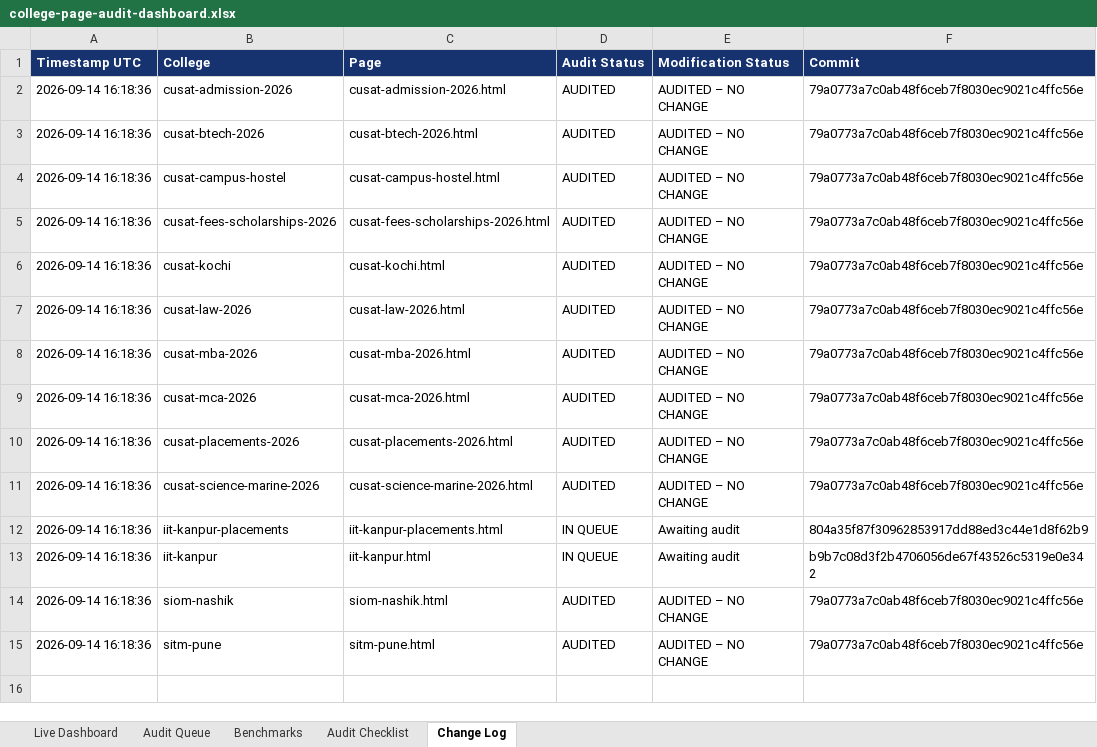
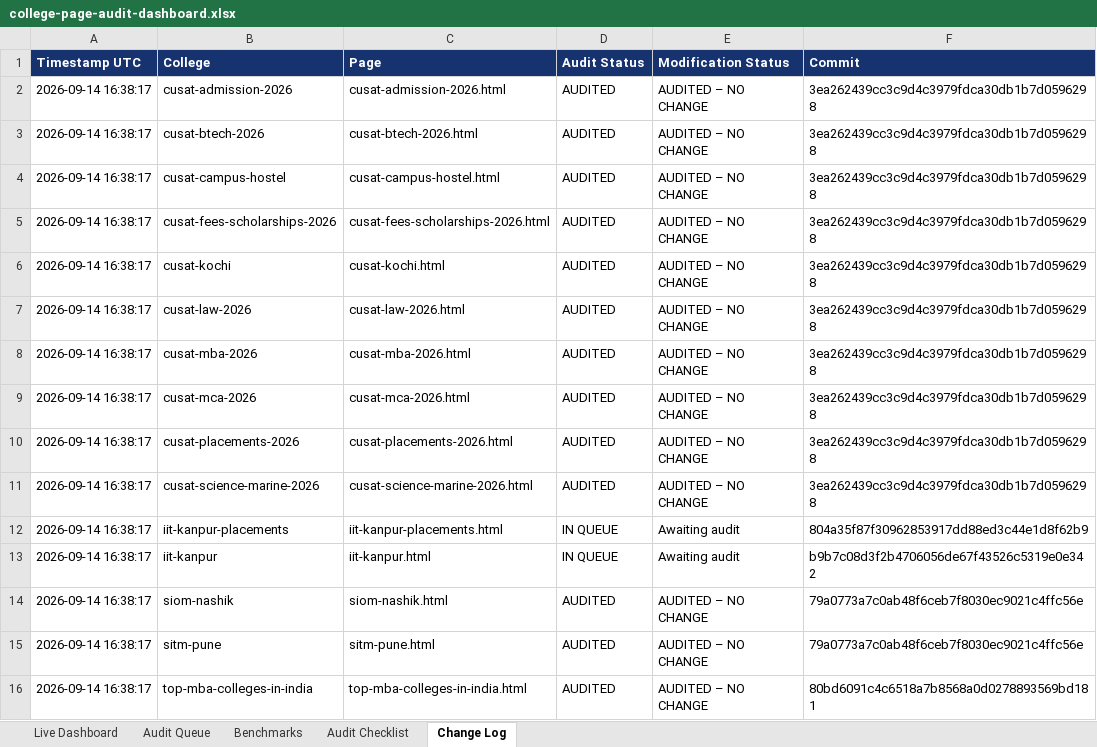
Before and after one commit to vai2110/mba-admission-portal, an Excel workbook: college-page-audit-dashboard.xlsx, sheet Change Log, drawn as a sheet; values as stored, in another font and other column widths than the file's, no borders; the diff names each change by its address in the sheet, - before the commit and + after, or states it on an @@ line.

```diff
--- a/college-page-audit-dashboard.xlsx (sheet Change Log)
+++ b/college-page-audit-dashboard.xlsx (sheet Change Log)
-A2:A15 (Timestamp UTC): 2026-09-14 16:18:36
+A2:A15 (Timestamp UTC): 2026-09-14 16:38:17
-F2:F11 (Commit): 79a0773a7c0ab48f6ceb7f8030ec9021c4ffc56e
+F2:F11 (Commit): 3ea262439cc3c9d4c3979fdca30db1b7d0596298
+row 16: 2026-09-14 16:38:17 | top-mba-colleges-in-india | top-mba-colleges-in-india.html | AUDITED | AUDITED – NO CHANGE | 80bd6091c4c6518a7b8568a0d0278893569bd181
```
Also changed, not shown: sheet Audit Queue, sheet Live Dashboard, college-production-tracker.xlsx, 1 other file.
